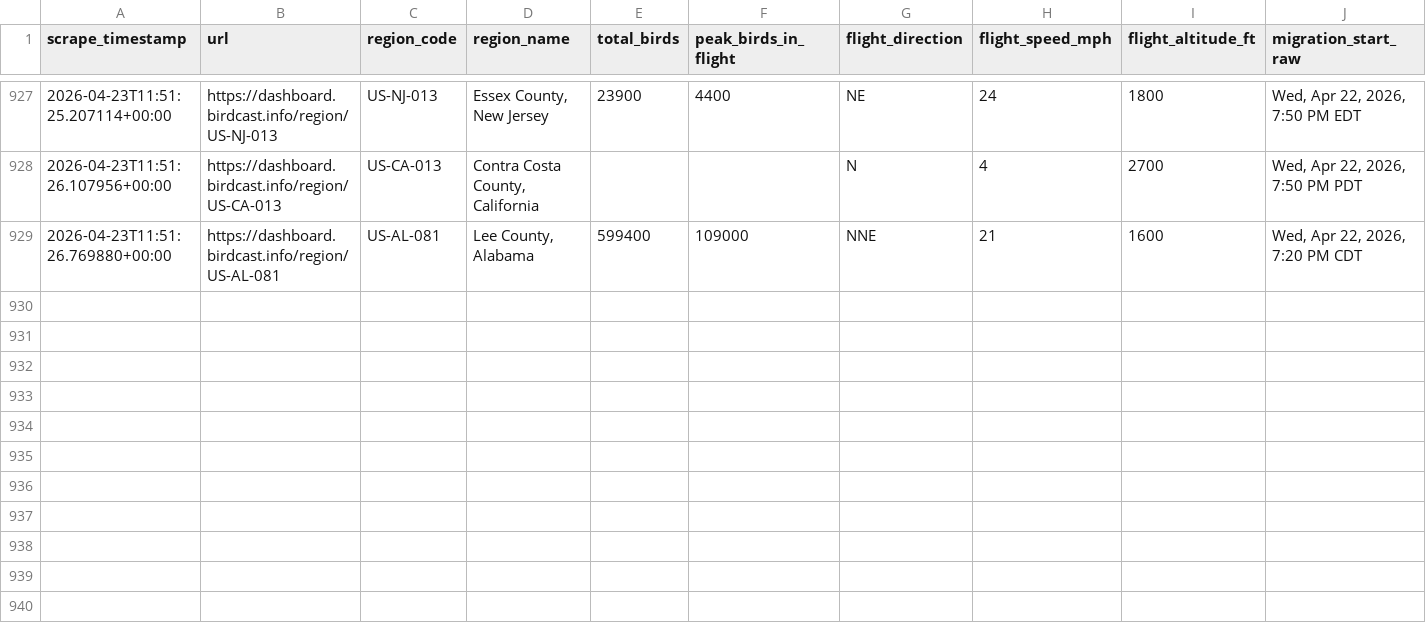
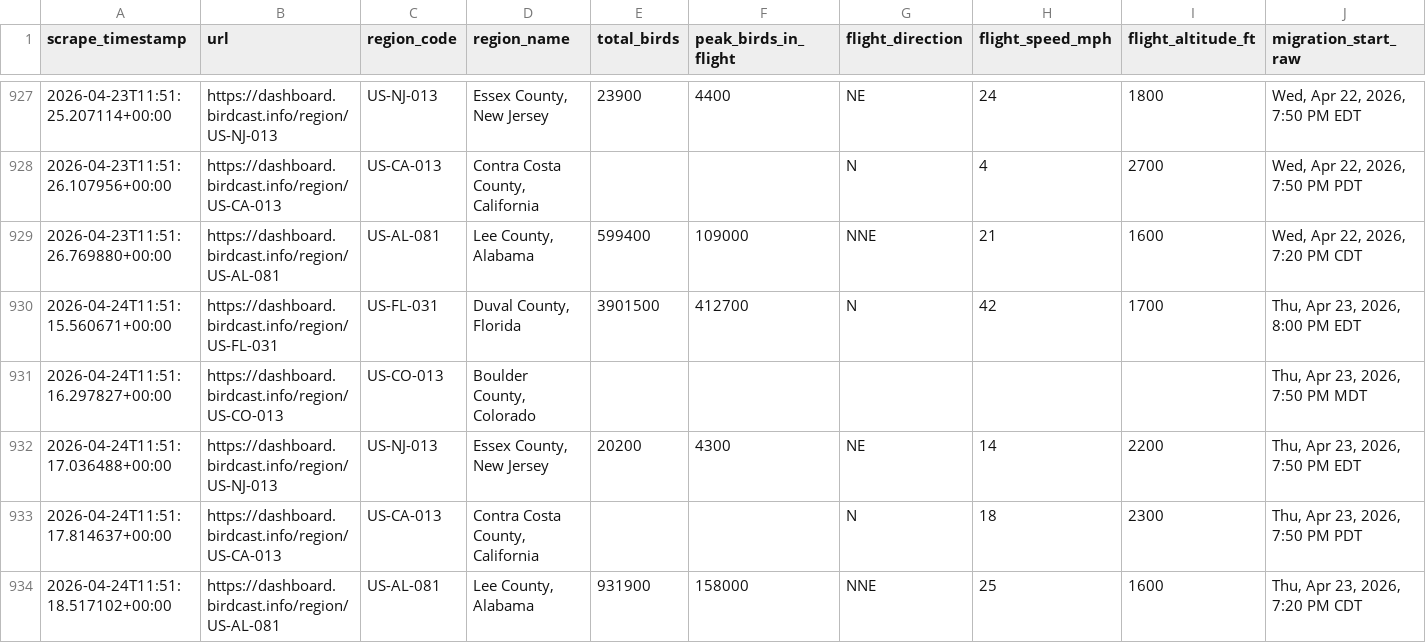
Before and after one commit to david-j-cox/backyard-ecology, a CSV file: data/birdcast_data.csv, drawn as a sheet; only a part is shown, gaps mark what is left out; rows hold the shown columns only; the diff names each change by its address in the sheet, - before the commit and + after, or states it on an @@ line.

```diff
--- a/data/birdcast_data.csv
+++ b/data/birdcast_data.csv
+row 930: 2026-04-24T11:51:15.560671+00:00 | https://dashboard.birdcast.info/region/US-FL-031 | US-FL-031 | Duval County, Florida | 3901500 | 412700 | N | 42 | 1700 | Thu, Apr 23, 2026, 8:00 PM EDT
+row 931: 2026-04-24T11:51:16.297827+00:00 | https://dashboard.birdcast.info/region/US-CO-013 | US-CO-013 | Boulder County, Colorado |  |  |  |  |  | Thu, Apr 23, 2026, 7:50 PM MDT
+row 932: 2026-04-24T11:51:17.036488+00:00 | https://dashboard.birdcast.info/region/US-NJ-013 | US-NJ-013 | Essex County, New Jersey | 20200 | 4300 | NE | 14 | 2200 | Thu, Apr 23, 2026, 7:50 PM EDT
+row 933: 2026-04-24T11:51:17.814637+00:00 | https://dashboard.birdcast.info/region/US-CA-013 | US-CA-013 | Contra Costa County, California |  |  | N | 18 | 2300 | Thu, Apr 23, 2026, 7:50 PM PDT
+row 934: 2026-04-24T11:51:18.517102+00:00 | https://dashboard.birdcast.info/region/US-AL-081 | US-AL-081 | Lee County, Alabama | 931900 | 158000 | NNE | 25 | 1600 | Thu, Apr 23, 2026, 7:20 PM CDT
```
Also changed, not shown: 12 other files.
